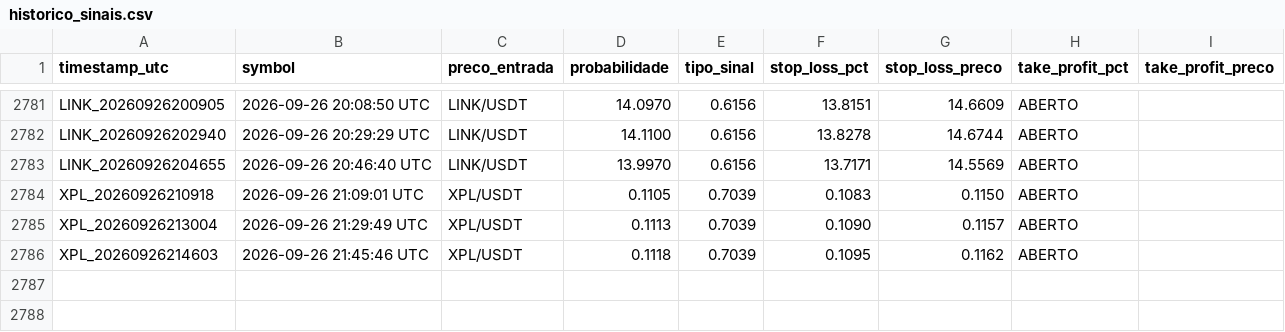
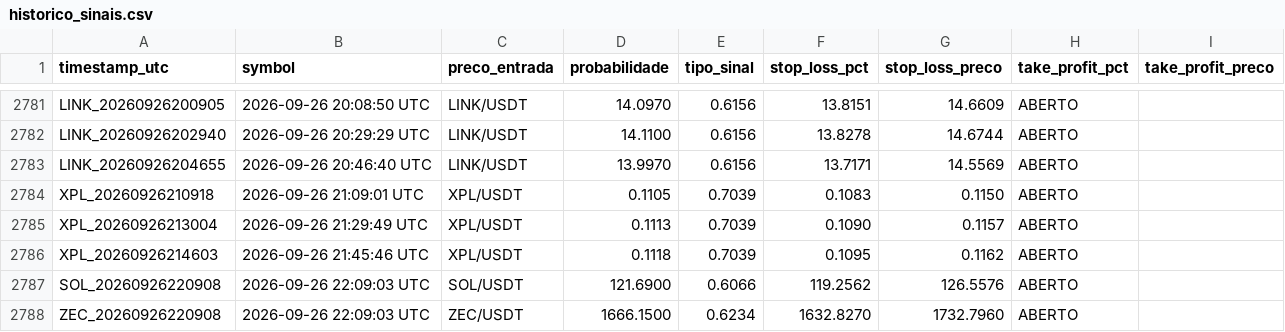
Before and after one commit to LucasRochaG/bot-cripto-ia, a CSV file: historico_sinais.csv, drawn as a sheet; only a part is shown, gaps mark what is left out.

```diff
--- a/historico_sinais.csv
+++ b/historico_sinais.csv
@@ -2786 +2786,3 @@ XPL_20260926213004,2026-09-26 21:29:49 UTC,XPL/USDT,0.1113,0.7039,0.1090,0.1157,
 XPL_20260926214603,2026-09-26 21:45:46 UTC,XPL/USDT,0.1118,0.7039,0.1095,0.1162,ABERTO,,,,
+SOL_20260926220908,2026-09-26 22:09:03 UTC,SOL/USDT,121.6900,0.6066,119.2562,126.5576,ABERTO,,,,
+ZEC_20260926220908,2026-09-26 22:09:03 UTC,ZEC/USDT,1666.1500,0.6234,1632.8270,1732.7960,ABERTO,,,,
```
